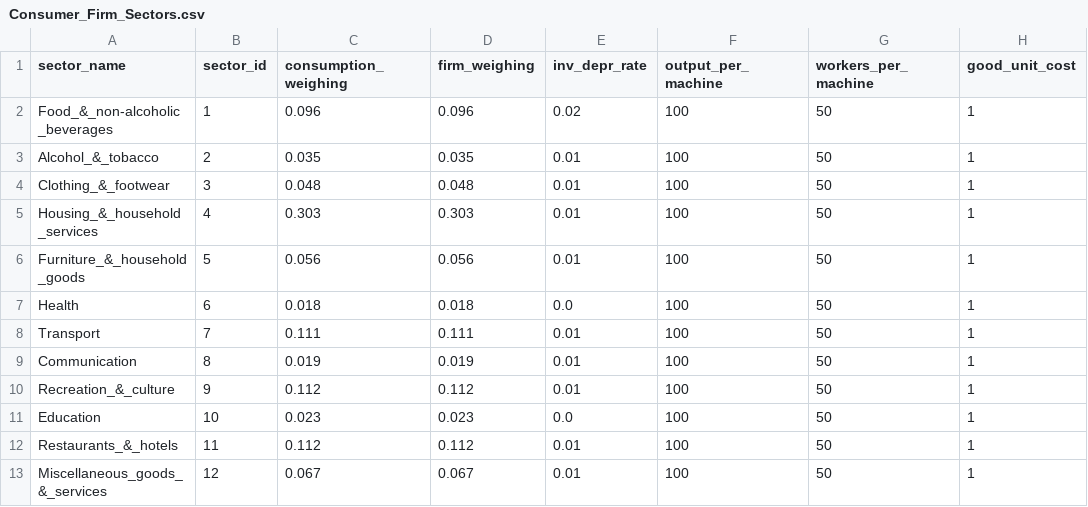
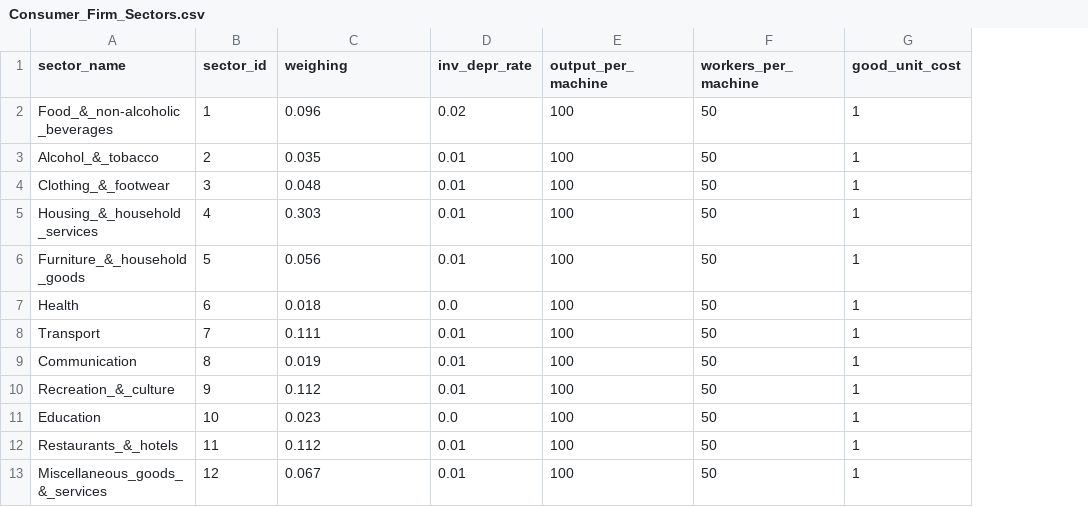
Before and after one commit to feyzijan/Vulcan, a CSV file: InitializationData/Consumer_Firm_Sectors.csv, drawn as a sheet; only a part is shown; the diff names each change by its address in the sheet, - before the commit and + after, or states it on an @@ line.

```diff
--- a/InitializationData/Consumer_Firm_Sectors.csv
+++ b/InitializationData/Consumer_Firm_Sectors.csv
-column D (firm_weighing), rows 2-13: 0.096 | 0.035 | 0.048 | 0.303 | 0.056 | 0.018 | 0.111 | 0.019 | 0.112 | 0.023 | 0.112 | 0.067
-C1: consumption_weighing
+C1: weighing
```
Also changed, not shown: InitializationData/Initialization_Parameters.csv, InitializationData/Main_Loop_Parameters.csv, 11 other files.
